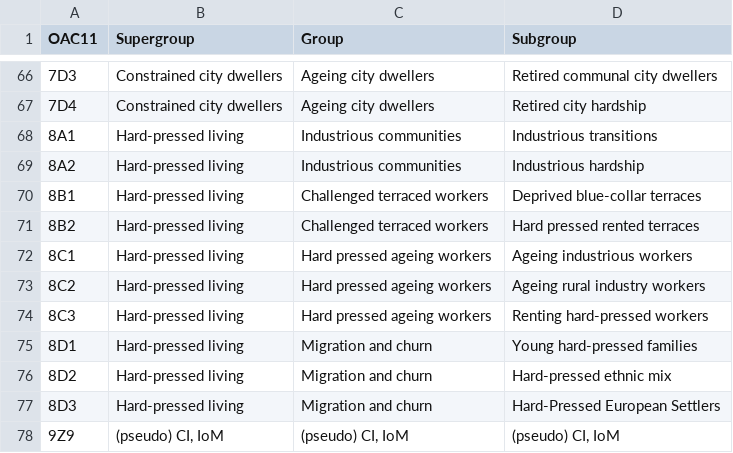
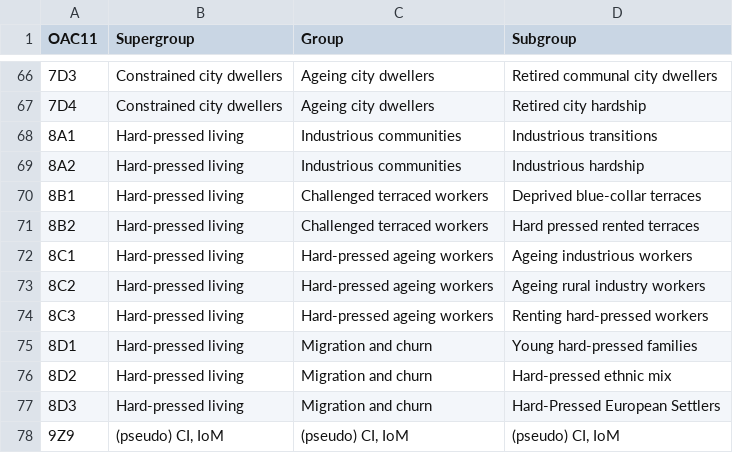
Before and after one commit to premodelling/scs, a CSV file: data/postcodes/dictionaries/2011_output_area_classification_uk.csv, drawn as a sheet; only a part is shown, gaps mark what is left out.

Commit message:
Update data/postcodes/dictionaries/2011_output_area_classification_uk.csv

```diff
--- a/data/postcodes/dictionaries/2011_output_area_classification_uk.csv
+++ b/data/postcodes/dictionaries/2011_output_area_classification_uk.csv
@@ -71,5 +71,5 @@
 8B2,Hard-pressed living,Challenged terraced workers,Hard pressed rented terraces
-8C1,Hard-pressed living,Hard pressed ageing workers,Ageing industrious workers
-8C2,Hard-pressed living,Hard pressed ageing workers,Ageing rural industry workers
-8C3,Hard-pressed living,Hard pressed ageing workers,Renting hard-pressed workers
+8C1,Hard-pressed living,Hard-pressed ageing workers,Ageing industrious workers
+8C2,Hard-pressed living,Hard-pressed ageing workers,Ageing rural industry workers
+8C3,Hard-pressed living,Hard-pressed ageing workers,Renting hard-pressed workers
 8D1,Hard-pressed living,Migration and churn,Young hard-pressed families
```
